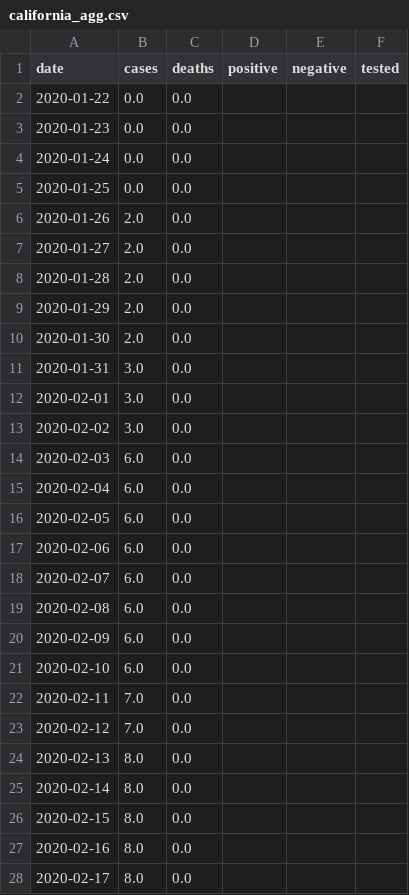
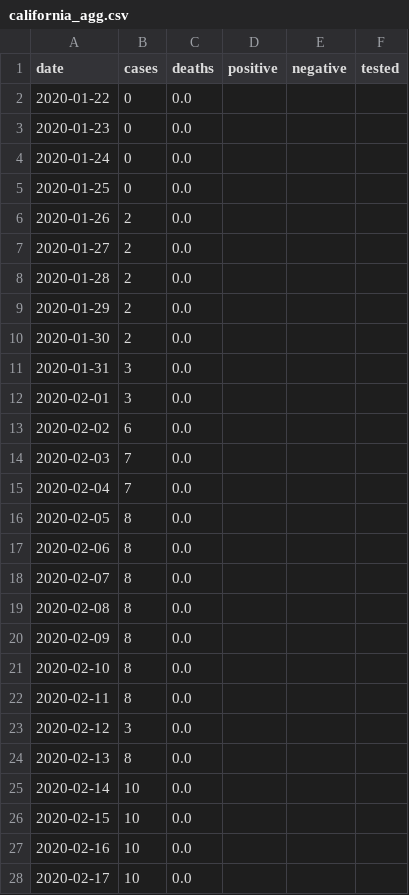
Before and after one commit to klintkanopka/COVID-19, a CSV file: data/california_agg.csv, drawn as a sheet; only a part is shown; the diff covers the shown part only.

```diff
--- a/data/california_agg.csv
+++ b/data/california_agg.csv
@@ -1,28 +1,28 @@
 date,cases,deaths,positive,negative,tested
-2020-01-22,0.0,0.0,,,
-2020-01-23,0.0,0.0,,,
-2020-01-24,0.0,0.0,,,
-2020-01-25,0.0,0.0,,,
-2020-01-26,2.0,0.0,,,
-2020-01-27,2.0,0.0,,,
-2020-01-28,2.0,0.0,,,
-2020-01-29,2.0,0.0,,,
-2020-01-30,2.0,0.0,,,
-2020-01-31,3.0,0.0,,,
-2020-02-01,3.0,0.0,,,
-2020-02-02,3.0,0.0,,,
-2020-02-03,6.0,0.0,,,
-2020-02-04,6.0,0.0,,,
-2020-02-05,6.0,0.0,,,
-2020-02-06,6.0,0.0,,,
-2020-02-07,6.0,0.0,,,
-2020-02-08,6.0,0.0,,,
-2020-02-09,6.0,0.0,,,
-2020-02-10,6.0,0.0,,,
-2020-02-11,7.0,0.0,,,
-2020-02-12,7.0,0.0,,,
-2020-02-13,8.0,0.0,,,
-2020-02-14,8.0,0.0,,,
-2020-02-15,8.0,0.0,,,
-2020-02-16,8.0,0.0,,,
-2020-02-17,8.0,0.0,,,
+2020-01-22,0,0.0,,,
+2020-01-23,0,0.0,,,
+2020-01-24,0,0.0,,,
+2020-01-25,0,0.0,,,
+2020-01-26,2,0.0,,,
+2020-01-27,2,0.0,,,
+2020-01-28,2,0.0,,,
+2020-01-29,2,0.0,,,
+2020-01-30,2,0.0,,,
+2020-01-31,3,0.0,,,
+2020-02-01,3,0.0,,,
+2020-02-02,6,0.0,,,
+2020-02-03,7,0.0,,,
+2020-02-04,7,0.0,,,
+2020-02-05,8,0.0,,,
+2020-02-06,8,0.0,,,
+2020-02-07,8,0.0,,,
+2020-02-08,8,0.0,,,
+2020-02-09,8,0.0,,,
+2020-02-10,8,0.0,,,
+2020-02-11,8,0.0,,,
+2020-02-12,3,0.0,,,
+2020-02-13,8,0.0,,,
+2020-02-14,10,0.0,,,
+2020-02-15,10,0.0,,,
+2020-02-16,10,0.0,,,
+2020-02-17,10,0.0,,,
```
Also changed, not shown: 102 edited cells elsewhere in this file, data/bay_area_agg.csv, data/santa_clara_agg.csv.
